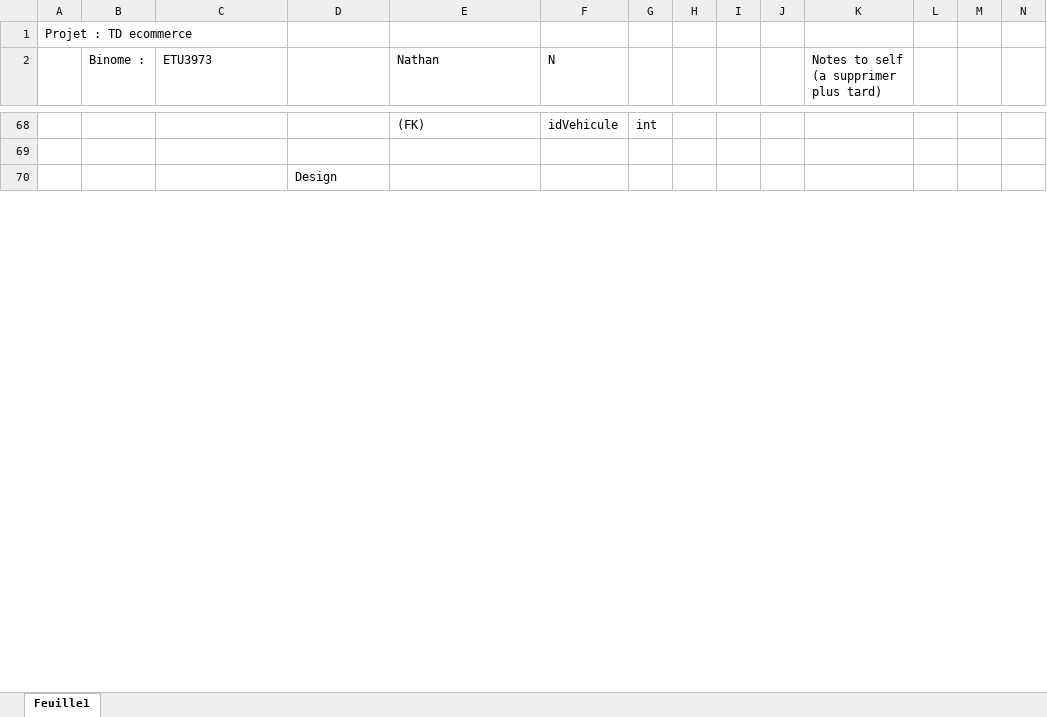
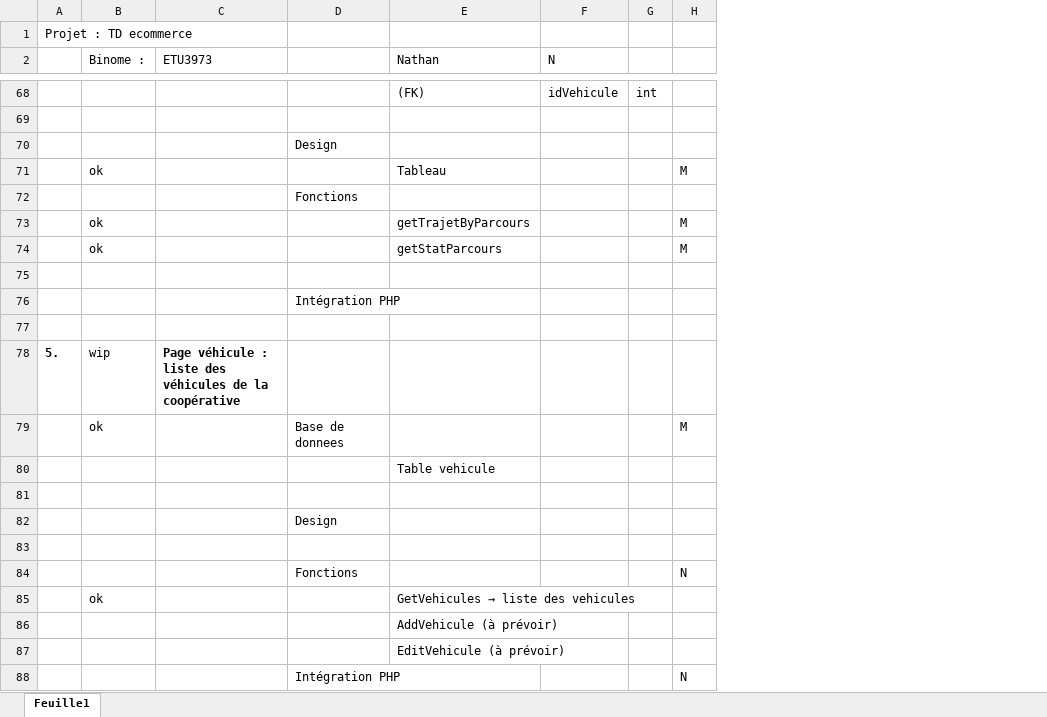
Before and after one commit to Sambatra-Mickaella/Flight-Php-2025, an Excel workbook: to-do-list.xlsx, sheet Feuille1, drawn as a sheet; only a part is shown, gaps mark what is left out; values as stored, in another font and other column widths than the file's, no borders; conditional formats not drawn; removed rows and columns are numbered as before the commit, all else as after; the diff covers the shown part only; the diff names each change by its address in the sheet, - before the commit and + after, or states it on an @@ line.

Commit message:
maj to do list

```diff
--- a/to-do-list.xlsx (sheet Feuille1)
+++ b/to-do-list.xlsx (sheet Feuille1)
-column I, empty
-column J, empty
-column K, row 2: Notes to self (a supprimer plus tard)
-column L, empty
-column M, empty
-column N, empty
+row 71:  | ok |  |  | Tableau |  |  | M
+row 72:  |  |  | Fonctions
+row 73:  | ok |  |  | getTrajetByParcours |  |  | M
+row 74:  | ok |  |  | getStatParcours |  |  | M
+row 75: (empty)
+row 76:  |  |  | Intégration PHP
+row 77: (empty)
+row 78: 5. | wip | Page véhicule : liste des véhicules de la coopérative
+row 79:  | ok |  | Base de donnees |  |  |  | M
+row 80:  |  |  |  | Table vehicule
+row 81: (empty)
+row 82:  |  |  | Design
+row 83: (empty)
@@ row 35 moved to row 84: Fonctions @@
+row 85:  | ok |  |  | GetVehicules → liste des vehicules
+row 86:  |  |  |  | AddVehicule (à prévoir)
+row 87:  |  |  |  | EditVehicule (à prévoir)
@@ row 39 moved to row 88: Intégration PHP @@
```
Also changed, not shown: 22 added rows, 8 removed rows and 14 edited cells elsewhere in this sheet.
